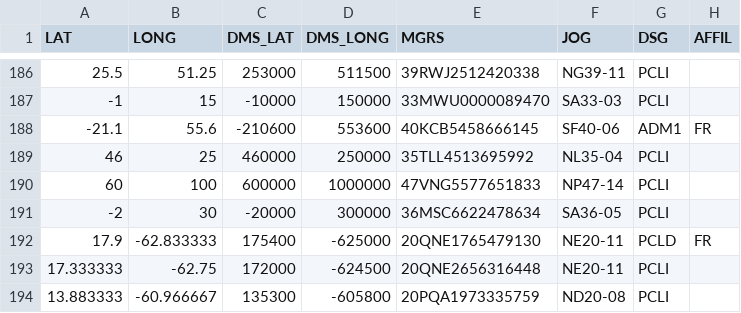
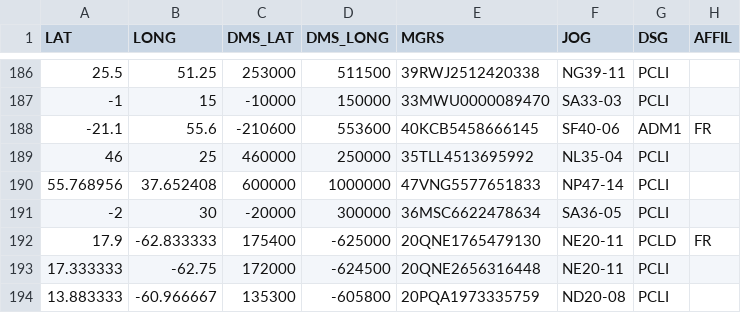
Before and after one commit to johsh/productbiographies, a CSV file: prototyp/data/countries_all_faoNames.csv, drawn as a sheet; only a part is shown, gaps mark what is left out; the diff names each change by its address in the sheet, - before the commit and + after, or states it on an @@ line.

```diff
--- a/prototyp/data/countries_all_faoNames.csv
+++ b/prototyp/data/countries_all_faoNames.csv
-A190 (LAT): 60
+A190 (LAT): 55.768956
-B190 (LONG): 100
+B190 (LONG): 37.652408
```
Also changed, not shown: 1 other file.
